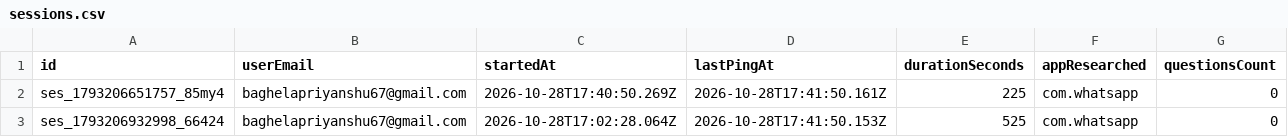
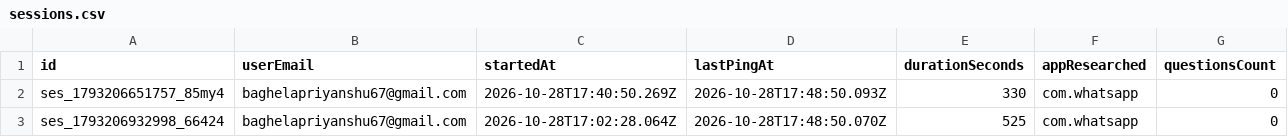
Before and after one commit to pb03-20/Playpulse, a CSV file: powerbi_data/sessions.csv, drawn as a sheet.

```diff
--- a/powerbi_data/sessions.csv
+++ b/powerbi_data/sessions.csv
@@ -1,3 +1,3 @@
 id,userEmail,startedAt,lastPingAt,durationSeconds,appResearched,questionsCount
-"ses_1793206651757_85my4","baghelapriyanshu67@gmail.com","2026-10-28T17:40:50.269Z","2026-10-28T17:41:50.161Z","225","com.whatsapp","0"
-"ses_1793206932998_66424","baghelapriyanshu67@gmail.com","2026-10-28T17:02:28.064Z","2026-10-28T17:41:50.153Z","525","com.whatsapp","0"
+"ses_1793206651757_85my4","baghelapriyanshu67@gmail.com","2026-10-28T17:40:50.269Z","2026-10-28T17:48:50.093Z","330","com.whatsapp","0"
+"ses_1793206932998_66424","baghelapriyanshu67@gmail.com","2026-10-28T17:02:28.064Z","2026-10-28T17:48:50.070Z","525","com.whatsapp","0"
```
Also changed, not shown: 5 other files.
